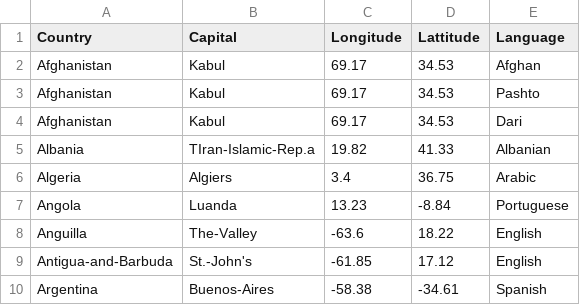
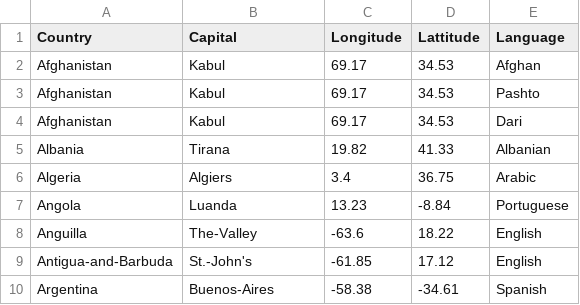
Before and after one commit to TGuillerme/Gini_Cultural_Impact, a CSV file: Data/Country_variables.csv, drawn as a sheet; only a part is shown.

```diff
--- a/Data/Country_variables.csv
+++ b/Data/Country_variables.csv
@@ -4,3 +4,3 @@ Afghanistan,Kabul,69.17,34.53,Pashto
 Afghanistan,Kabul,69.17,34.53,Dari
-Albania,TIran-Islamic-Rep.a,19.82,41.33,Albanian
+Albania,Tirana,19.82,41.33,Albanian
 Algeria,Algiers,3.4,36.75,Arabic
```
Also changed, not shown: Data/Gini_index.csv.
